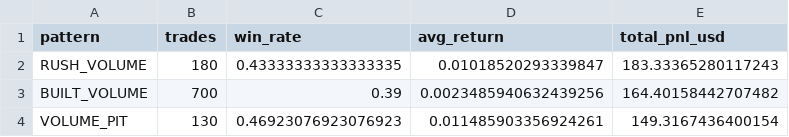
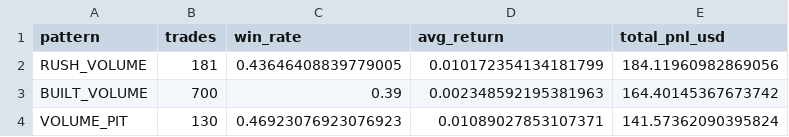
Before and after one commit to changeros-bot/discount-hunter, a CSV file: reports/backtest/2560_10y_by_pattern.csv, drawn as a sheet.

```diff
--- a/reports/backtest/2560_10y_by_pattern.csv
+++ b/reports/backtest/2560_10y_by_pattern.csv
@@ -1,4 +1,4 @@
 pattern,trades,win_rate,avg_return,total_pnl_usd
-RUSH_VOLUME,180,0.43333333333333335,0.01018520293339847,183.33365280117243
-BUILT_VOLUME,700,0.39,0.0023485940632439256,164.40158442707482
-VOLUME_PIT,130,0.46923076923076923,0.011485903356924261,149.3167436400154
+RUSH_VOLUME,181,0.43646408839779005,0.010172354134181799,184.11960982869056
+BUILT_VOLUME,700,0.39,0.002348592195381963,164.40145367673742
+VOLUME_PIT,130,0.46923076923076923,0.01089027853107371,141.57362090395824
```
Also changed, not shown: reports/backtest/2560_10y_by_ticker.csv, reports/backtest/2560_10y_coverage.csv, 8 other files.
